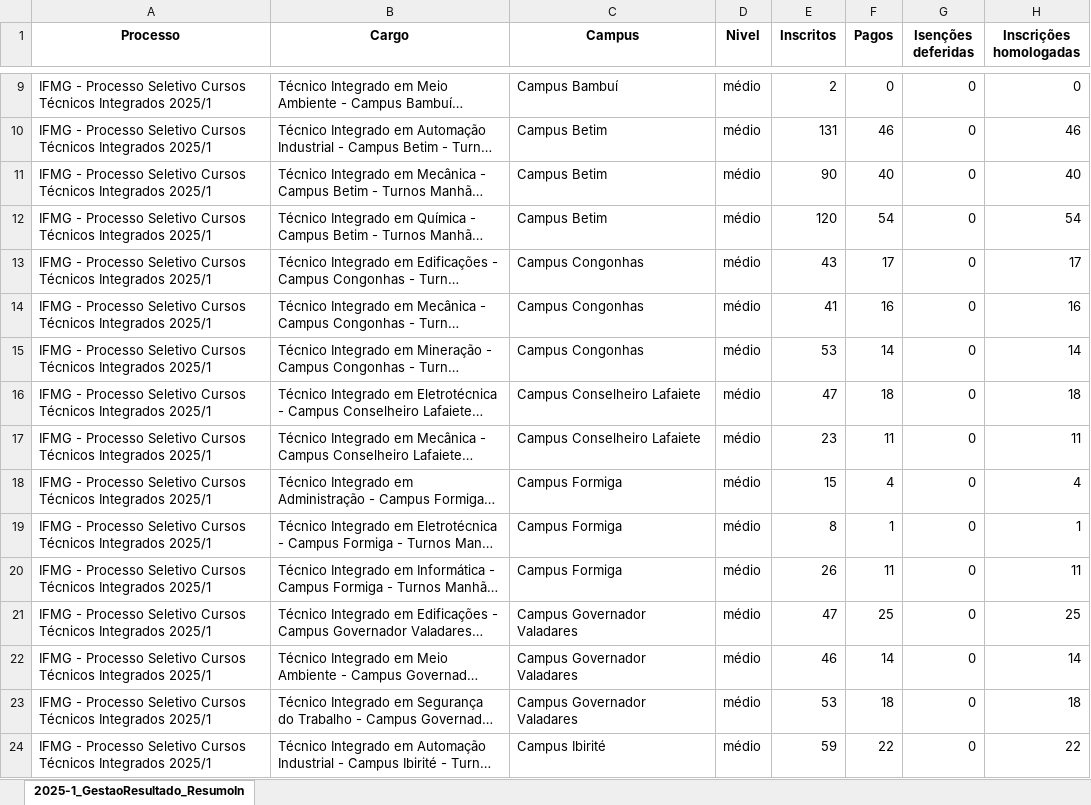
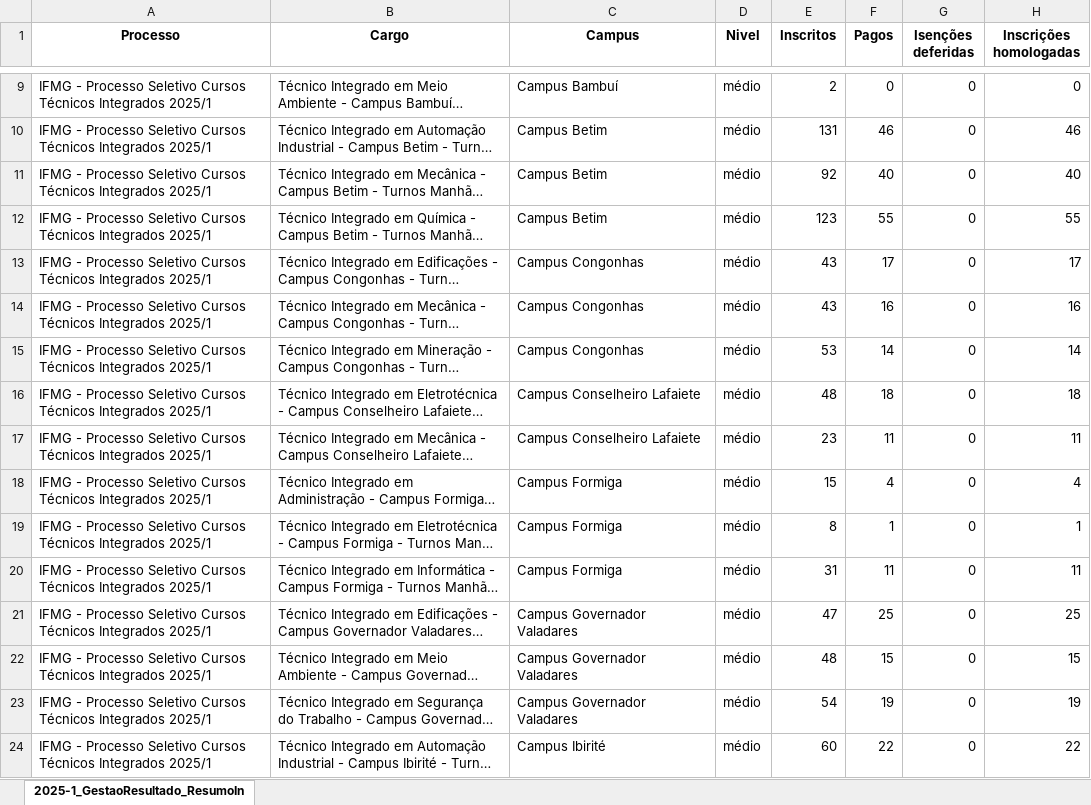
Before and after one commit to lucianovilasboas/vestibular2025, an Excel workbook: dados/2025-1_GestaoResultado_ResumoInscricoes_TEC.xlsx, sheet 2025-1_GestaoResultado_ResumoIn, drawn as a sheet; only a part is shown, gaps mark what is left out; long unchanged cells end in …; values as stored, in another font and other column widths than the file's, no borders; the diff covers the shown part only; the diff names each change by its address in the sheet, - before the commit and + after, or states it on an @@ line.

Commit message:
Update new data

```diff
--- a/dados/2025-1_GestaoResultado_ResumoInscricoes_TEC.xlsx (sheet 2025-1_GestaoResultado_ResumoIn)
+++ b/dados/2025-1_GestaoResultado_ResumoInscricoes_TEC.xlsx (sheet 2025-1_GestaoResultado_ResumoIn)
-E11 (Inscritos): 90
+E11 (Inscritos): 92
-E12 (Inscritos): 120
+E12 (Inscritos): 123
-F12 (Pagos): 54
+F12 (Pagos): 55
-H12 (Inscrições homologadas): 54
+H12 (Inscrições homologadas): 55
-E14 (Inscritos): 41
+E14 (Inscritos): 43
-E16 (Inscritos): 47
+E16 (Inscritos): 48
-E20 (Inscritos): 26
+E20 (Inscritos): 31
-E22 (Inscritos): 46
+E22 (Inscritos): 48
-F22 (Pagos): 14
+F22 (Pagos): 15
-H22 (Inscrições homologadas): 14
+H22 (Inscrições homologadas): 15
-E23 (Inscritos): 53
+E23 (Inscritos): 54
-F23 (Pagos): 18
+F23 (Pagos): 19
-H23 (Inscrições homologadas): 18
+H23 (Inscrições homologadas): 19
-E24 (Inscritos): 59
+E24 (Inscritos): 60
```
Also changed, not shown: 28 edited cells elsewhere in this sheet, dados/2025-1_GestaoResultado_ResumoInscricoes_GRAD.xlsx, dados/2025-1_GestaoResultado_ResumoInscricoes_SUB.xlsx, 3 other files.
